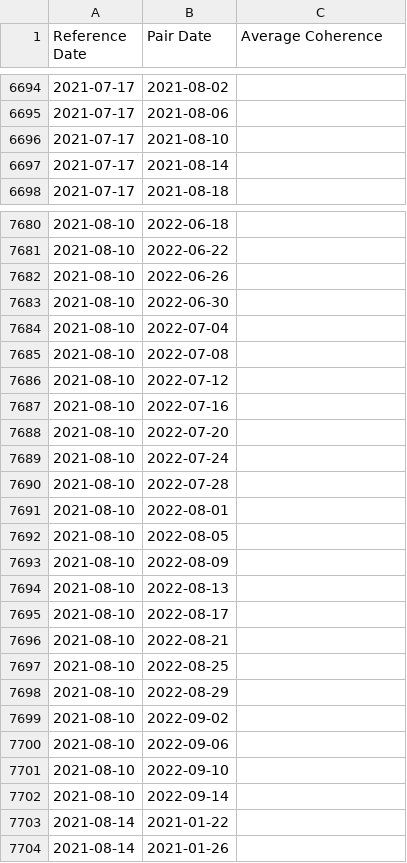
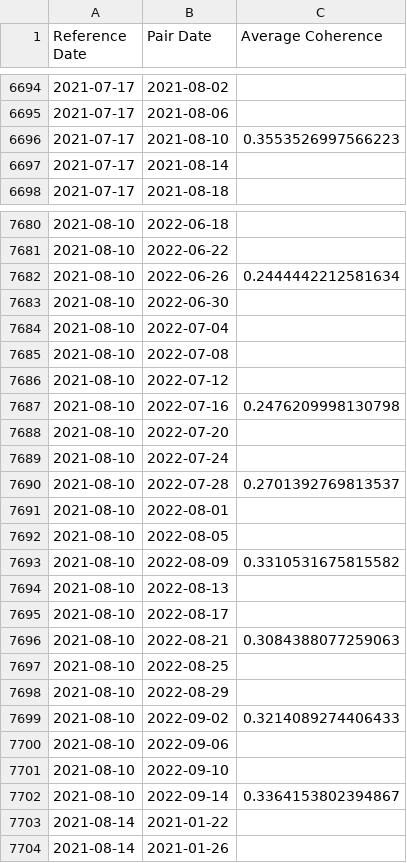
Before and after one commit to Volcano-Risk-Reduction-in-Canada/Volcanic-Interpretation-Workbench, a CSV file: app/Data/Meager/5M3/CoherenceMatrix.csv, drawn as a sheet; only a part is shown, gaps mark what is left out; the diff covers the shown part only.

Commit message:
Update dummy Meager 5M3 coherence data.

```diff
--- a/app/Data/Meager/5M3/CoherenceMatrix.csv
+++ b/app/Data/Meager/5M3/CoherenceMatrix.csv
@@ -6695,3 +6695,3 @@ Reference Date,Pair Date,Average Coherence
 2021-07-17,2021-08-06,
-2021-07-17,2021-08-10,
+2021-07-17,2021-08-10,0.3553526997566223
 2021-07-17,2021-08-14,
@@ -7681,3 +7681,3 @@ Reference Date,Pair Date,Average Coherence
 2021-08-10,2022-06-22,
-2021-08-10,2022-06-26,
+2021-08-10,2022-06-26,0.2444442212581634
 2021-08-10,2022-06-30,
@@ -7686,18 +7686,18 @@ Reference Date,Pair Date,Average Coherence
 2021-08-10,2022-07-12,
-2021-08-10,2022-07-16,
+2021-08-10,2022-07-16,0.2476209998130798
 2021-08-10,2022-07-20,
 2021-08-10,2022-07-24,
-2021-08-10,2022-07-28,
+2021-08-10,2022-07-28,0.2701392769813537
 2021-08-10,2022-08-01,
 2021-08-10,2022-08-05,
-2021-08-10,2022-08-09,
+2021-08-10,2022-08-09,0.3310531675815582
 2021-08-10,2022-08-13,
 2021-08-10,2022-08-17,
-2021-08-10,2022-08-21,
+2021-08-10,2022-08-21,0.3084388077259063
 2021-08-10,2022-08-25,
 2021-08-10,2022-08-29,
-2021-08-10,2022-09-02,
+2021-08-10,2022-09-02,0.3214089274406433
 2021-08-10,2022-09-06,
 2021-08-10,2022-09-10,
-2021-08-10,2022-09-14,
+2021-08-10,2022-09-14,0.3364153802394867
 2021-08-14,2021-01-22,
```
Also changed, not shown: 36 edited cells elsewhere in this file, 2 other files.
